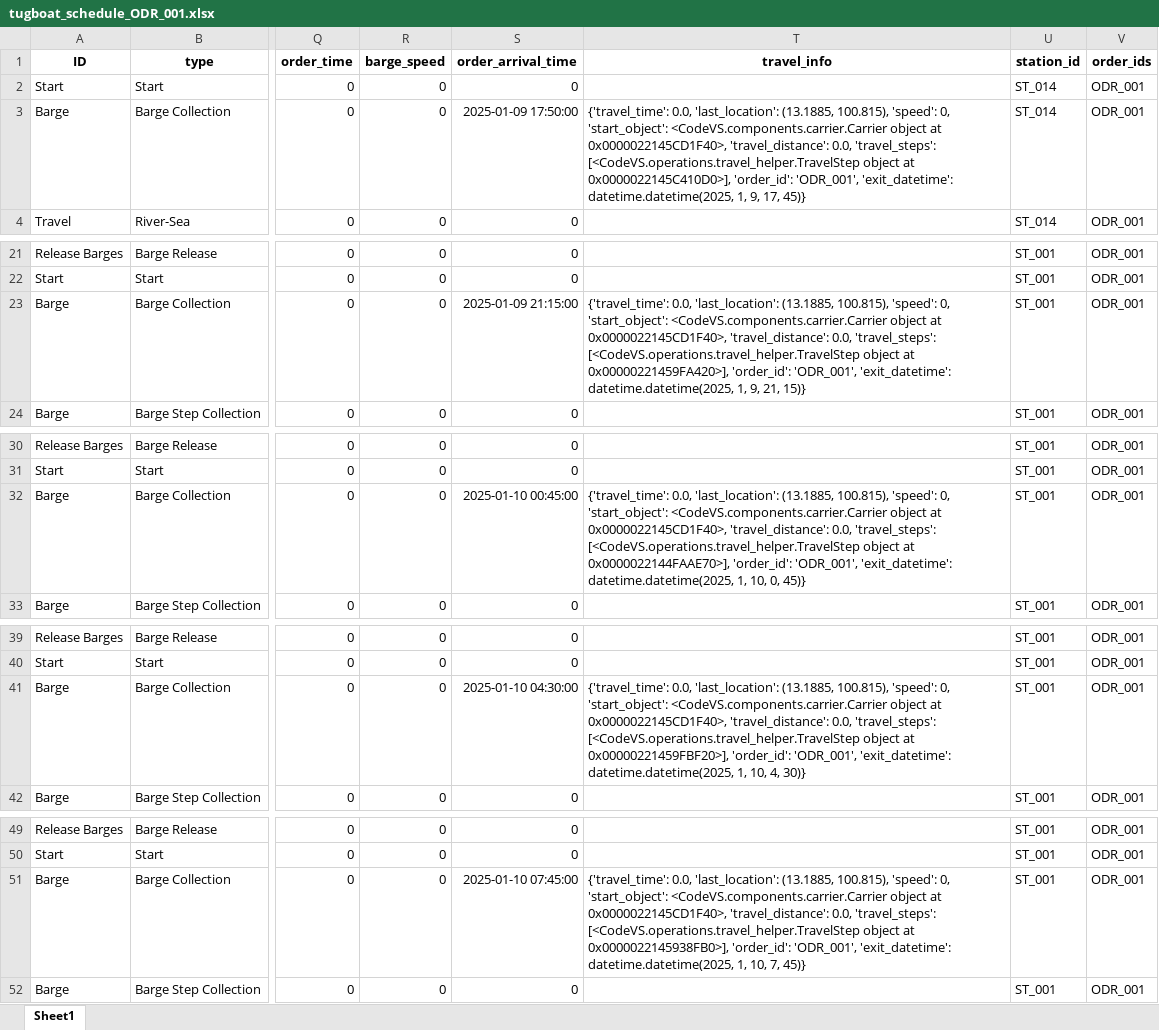
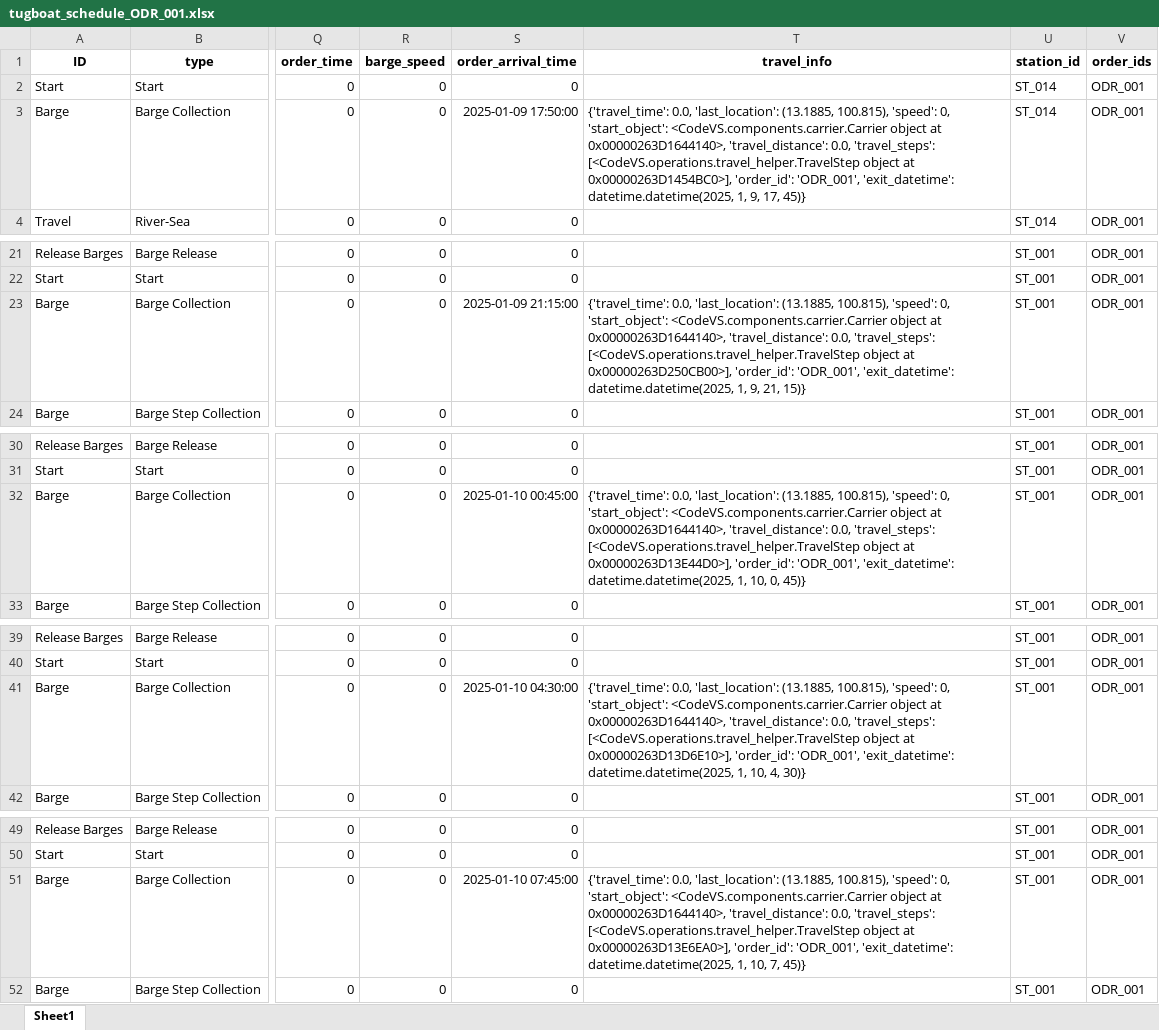
Before and after one commit to babankbro/Tugboat, an Excel workbook: CodeVS/data/output/tugboat_schedule_ODR_001.xlsx, sheet Sheet1, drawn as a sheet; only a part is shown, gaps mark what is left out; values as stored, in another font and other column widths than the file's, no borders; the diff covers the shown part only; the diff names each change by its address in the sheet, - before the commit and + after, or states it on an @@ line.

```diff
--- a/CodeVS/data/output/tugboat_schedule_ODR_001.xlsx (sheet Sheet1)
+++ b/CodeVS/data/output/tugboat_schedule_ODR_001.xlsx (sheet Sheet1)
-T3 (travel_info): …object at 0x0000022145CD1F40>, 'travel_distance': 0.0, 'travel_steps': [<CodeVS.operations.travel_helper.TravelStep object at 0x0000022145C410D0>], 'order_id': 'ODR_001',…
+T3 (travel_info): …object at 0x00000263D1644140>, 'travel_distance': 0.0, 'travel_steps': [<CodeVS.operations.travel_helper.TravelStep object at 0x00000263D1454BC0>], 'order_id': 'ODR_001',…
-T23 (travel_info): …object at 0x0000022145CD1F40>, 'travel_distance': 0.0, 'travel_steps': [<CodeVS.operations.travel_helper.TravelStep object at 0x00000221459FA420>], 'order_id': 'ODR_001',…
+T23 (travel_info): …object at 0x00000263D1644140>, 'travel_distance': 0.0, 'travel_steps': [<CodeVS.operations.travel_helper.TravelStep object at 0x00000263D250CB00>], 'order_id': 'ODR_001',…
-T32 (travel_info): …object at 0x0000022145CD1F40>, 'travel_distance': 0.0, 'travel_steps': [<CodeVS.operations.travel_helper.TravelStep object at 0x0000022144FAAE70>], 'order_id': 'ODR_001',…
+T32 (travel_info): …object at 0x00000263D1644140>, 'travel_distance': 0.0, 'travel_steps': [<CodeVS.operations.travel_helper.TravelStep object at 0x00000263D13E44D0>], 'order_id': 'ODR_001',…
-T41 (travel_info): …object at 0x0000022145CD1F40>, 'travel_distance': 0.0, 'travel_steps': [<CodeVS.operations.travel_helper.TravelStep object at 0x00000221459FBF20>], 'order_id': 'ODR_001',…
+T41 (travel_info): …object at 0x00000263D1644140>, 'travel_distance': 0.0, 'travel_steps': [<CodeVS.operations.travel_helper.TravelStep object at 0x00000263D13D6E10>], 'order_id': 'ODR_001',…
-T51 (travel_info): …object at 0x0000022145CD1F40>, 'travel_distance': 0.0, 'travel_steps': [<CodeVS.operations.travel_helper.TravelStep object at 0x0000022145938FB0>], 'order_id': 'ODR_001',…
+T51 (travel_info): …object at 0x00000263D1644140>, 'travel_distance': 0.0, 'travel_steps': [<CodeVS.operations.travel_helper.TravelStep object at 0x00000263D13E6EA0>], 'order_id': 'ODR_001',…
```
Also changed, not shown: 14 edited cells elsewhere in this sheet, CodeVS/data/output/tugboat_schedule_ODR_001_2_3.xlsx, CodeVS/data/output/tugboat_schedule_ORDER_1_22.xlsx, 3 other files.
